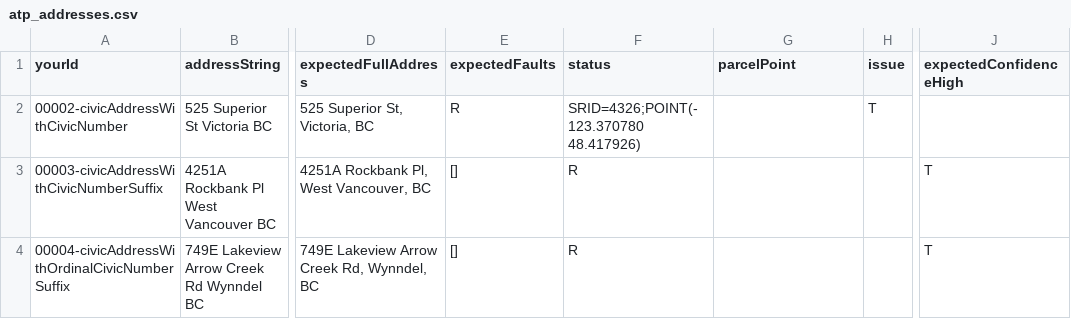
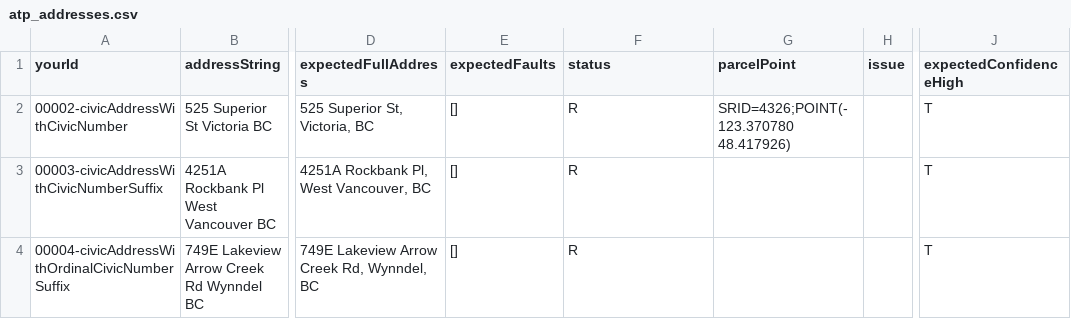
Before and after one commit to bcgov/ols-geocoder, a CSV file: atp_addresses.csv, drawn as a sheet; only a part is shown, gaps mark what is left out; the diff names each change by its address in the sheet, - before the commit and + after, or states it on an @@ line.

Commit message:
Update atp_addresses.csv

```diff
--- a/atp_addresses.csv
+++ b/atp_addresses.csv
-E2 (expectedFaults): R
+E2 (expectedFaults): []
-F2 (status): SRID=4326;POINT(-123.370780 48.417926)
+F2 (status): R
-G2 (parcelPoint): (empty)
+G2 (parcelPoint): SRID=4326;POINT(-123.370780 48.417926)
-H2 (issue): T
+H2 (issue): (empty)
-J2 (expectedConfidenceHigh): (empty)
+J2 (expectedConfidenceHigh): T
```
